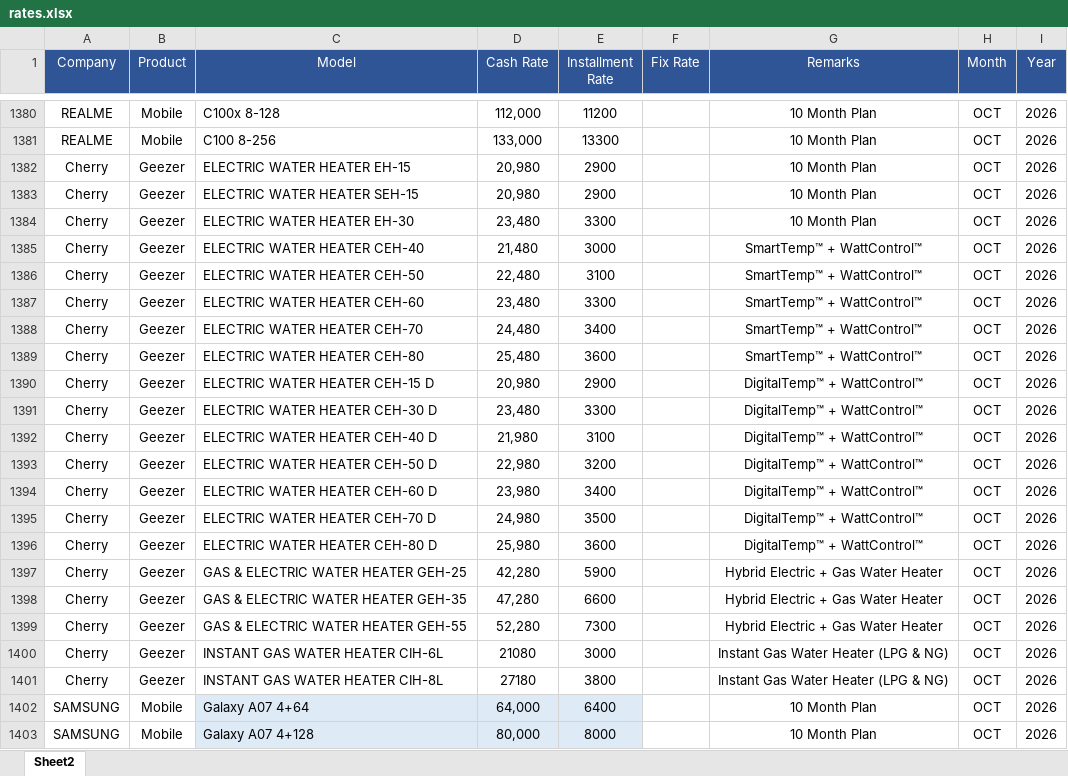
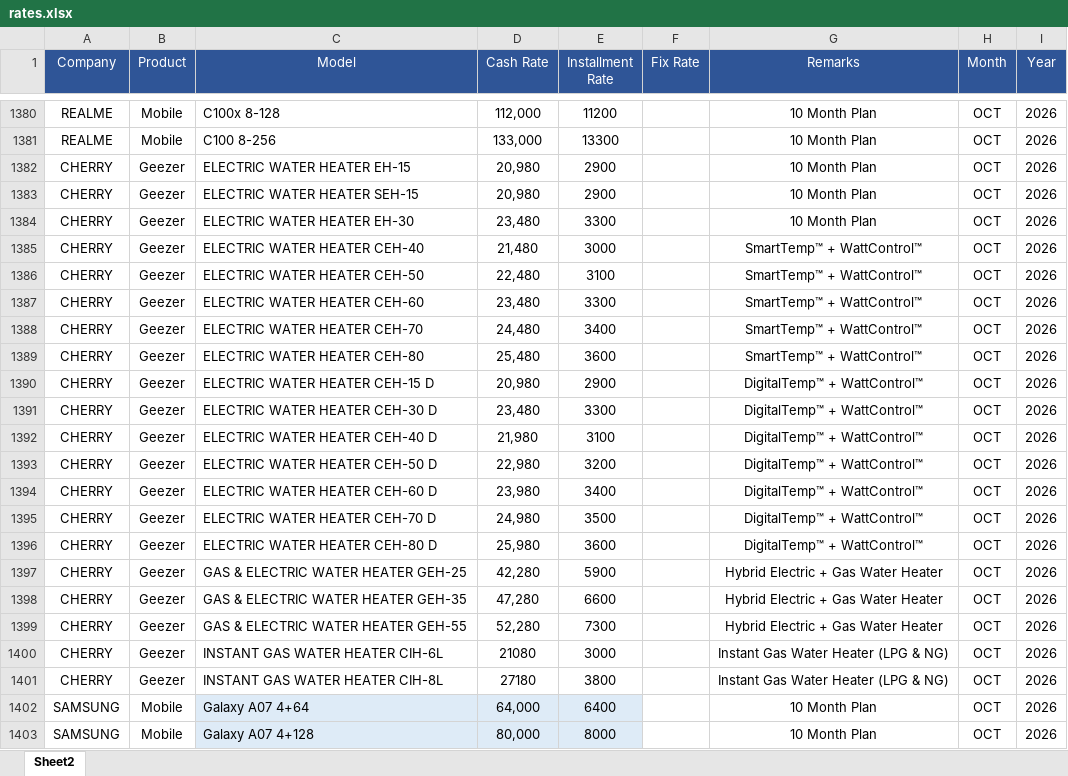
Before and after one commit to qge1983/Price, an Excel workbook: rates.xlsx, sheet Sheet2, drawn as a sheet; only a part is shown, gaps mark what is left out; values as stored, in another font and other column widths than the file's, no borders; the diff names each change by its address in the sheet, - before the commit and + after, or states it on an @@ line.

Commit message:
Add files via upload

```diff
--- a/rates.xlsx (sheet Sheet2)
+++ b/rates.xlsx (sheet Sheet2)
-A1382:A1401 (Company): Cherry
+A1382:A1401 (Company): CHERRY
```
